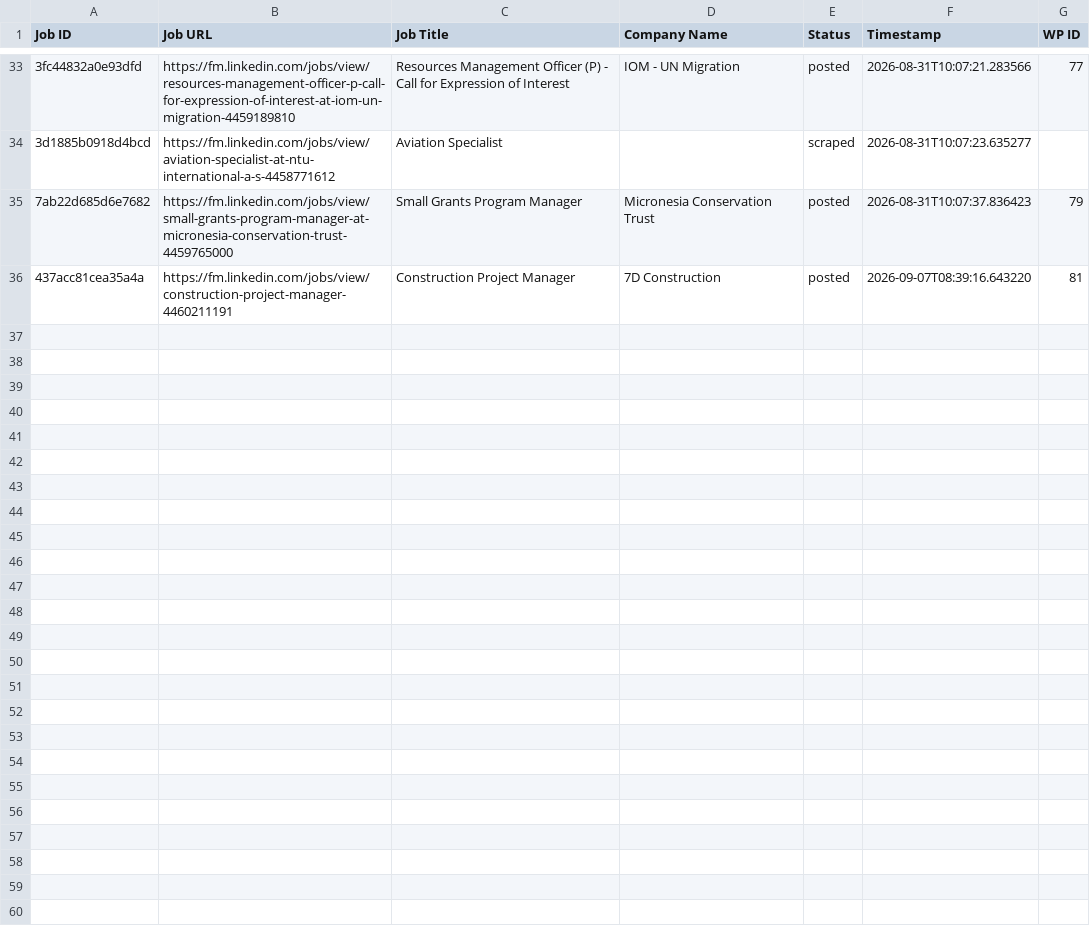
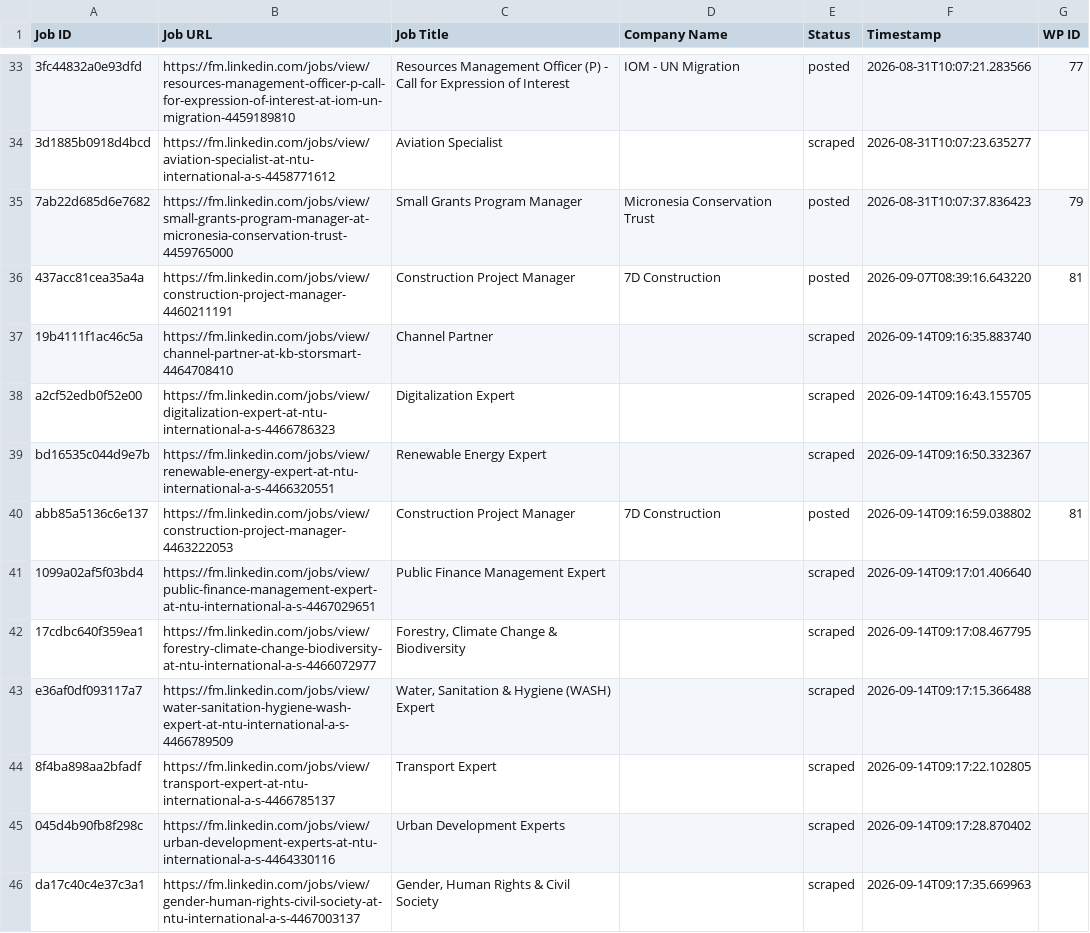
Before and after one commit to mimusdesign/fm, a CSV file: processed_jobs.csv, drawn as a sheet; only a part is shown, gaps mark what is left out; the diff names each change by its address in the sheet, - before the commit and + after, or states it on an @@ line.

```diff
--- a/processed_jobs.csv
+++ b/processed_jobs.csv
+row 37: 19b4111f1ac46c5a | https://fm.linkedin.com/jobs/view/channel-partner-at-kb-storsmart-4464708410 | Channel Partner |  | scraped | 2026-09-14T09:16:35.883740
+row 38: a2cf52edb0f52e00 | https://fm.linkedin.com/jobs/view/digitalization-expert-at-ntu-international-a-s-4466786323 | Digitalization Expert |  | scraped | 2026-09-14T09:16:43.155705
+row 39: bd16535c044d9e7b | https://fm.linkedin.com/jobs/view/renewable-energy-expert-at-ntu-international-a-s-4466320551 | Renewable Energy Expert |  | scraped | 2026-09-14T09:16:50.332367
+row 40: abb85a5136c6e137 | https://fm.linkedin.com/jobs/view/construction-project-manager-4463222053 | Construction Project Manager | 7D Construction | posted | 2026-09-14T09:16:59.038802 | 81
+row 41: 1099a02af5f03bd4 | https://fm.linkedin.com/jobs/view/public-finance-management-expert-at-ntu-international-a-s-4467029651 | Public Finance Management Expert |  | scraped | 2026-09-14T09:17:01.406640
+row 42: 17cdbc640f359ea1 | https://fm.linkedin.com/jobs/view/forestry-climate-change-biodiversity-at-ntu-international-a-s-4466072977 | Forestry, Climate Change & Biodiversity |  | scraped | 2026-09-14T09:17:08.467795
+row 43: e36af0df093117a7 | https://fm.linkedin.com/jobs/view/water-sanitation-hygiene-wash-expert-at-ntu-international-a-s-4466789509 | Water, Sanitation & Hygiene (WASH) Expert |  | scraped | 2026-09-14T09:17:15.366488
+row 44: 8f4ba898aa2bfadf | https://fm.linkedin.com/jobs/view/transport-expert-at-ntu-international-a-s-4466785137 | Transport Expert |  | scraped | 2026-09-14T09:17:22.102805
+row 45: 045d4b90fb8f298c | https://fm.linkedin.com/jobs/view/urban-development-experts-at-ntu-international-a-s-4464330116 | Urban Development Experts |  | scraped | 2026-09-14T09:17:28.870402
+row 46: da17c40c4e37c3a1 | https://fm.linkedin.com/jobs/view/gender-human-rights-civil-society-at-ntu-international-a-s-4467003137 | Gender, Human Rights & Civil Society |  | scraped | 2026-09-14T09:17:35.669963
```
